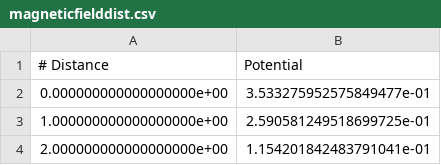
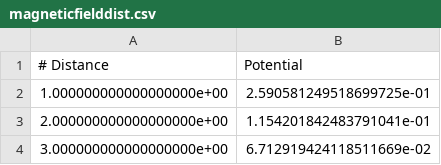
Before and after one commit to David-Clayton/MVP-2026, a CSV file: Checkpoint 3/magneticfielddist.csv, drawn as a sheet; only a part is shown; the shorter side is filled out with more unchanged rows; the diff names each change by its address in the sheet, - before the commit and + after, or states it on an @@ line.

```diff
--- a/Checkpoint 3/magneticfielddist.csv
+++ b/Checkpoint 3/magneticfielddist.csv
-row 2: 0.000000000000000000e+00 | 3.533275952575849477e-01
```
Also changed, not shown: Checkpoint 3/Electricfielddist.csv, Checkpoint 3/Electricpotentialdist.csv, 9 other files.
